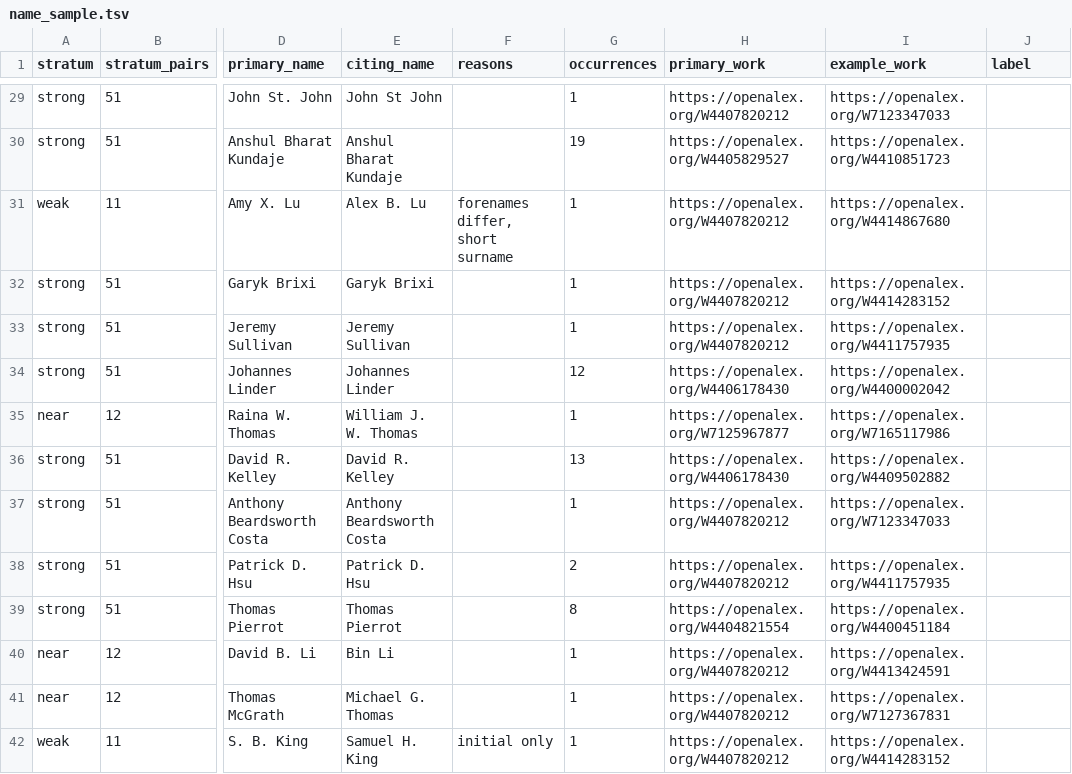
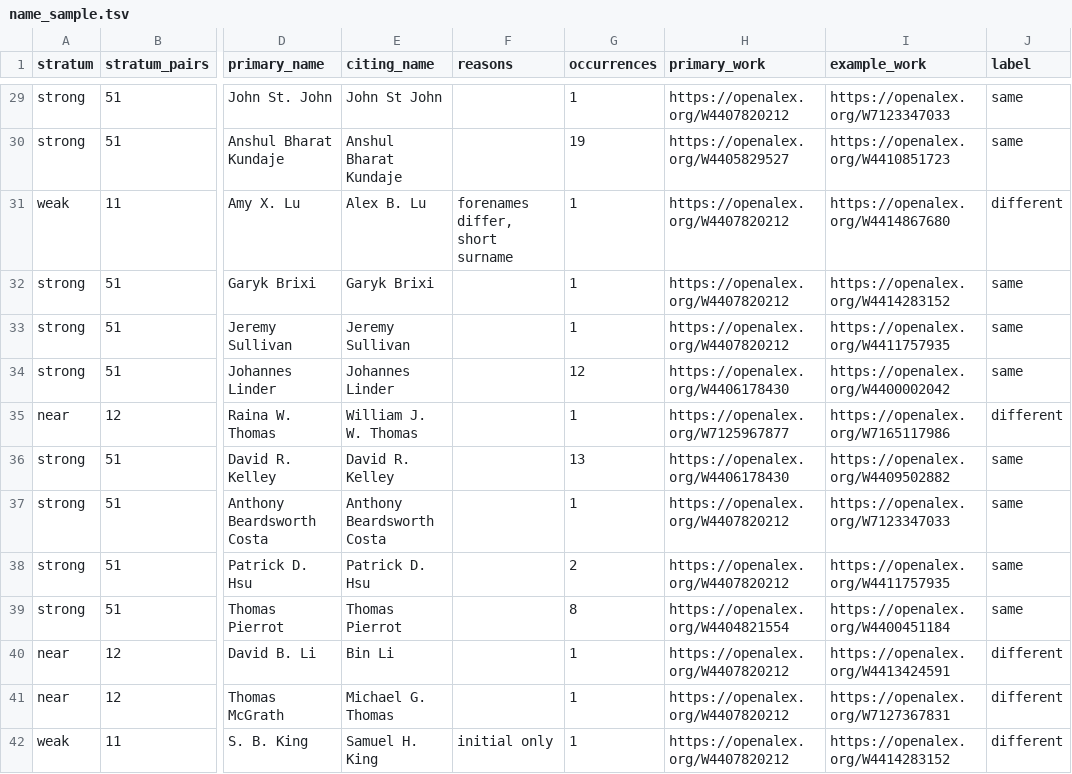
Before and after one commit to JimYuhaoWu/WhoChecked, a TSV file: labels/name_sample.tsv, drawn as a sheet; only a part is shown, gaps mark what is left out; the diff covers the shown part only; the diff names each change by its address in the sheet, - before the commit and + after, or states it on an @@ line.

```diff
--- a/labels/name_sample.tsv
+++ b/labels/name_sample.tsv
-J29:J30 (label): (empty)
+J29:J30 (label): same
-J31 (label): (empty)
+J31 (label): different
-J32:J34 (label): (empty)
+J32:J34 (label): same
-J35 (label): (empty)
+J35 (label): different
-J36:J39 (label): (empty)
+J36:J39 (label): same
-J40:J42 (label): (empty)
+J40:J42 (label): different
```
Also changed, not shown: 60 edited cells elsewhere in this file, 1 other file.
